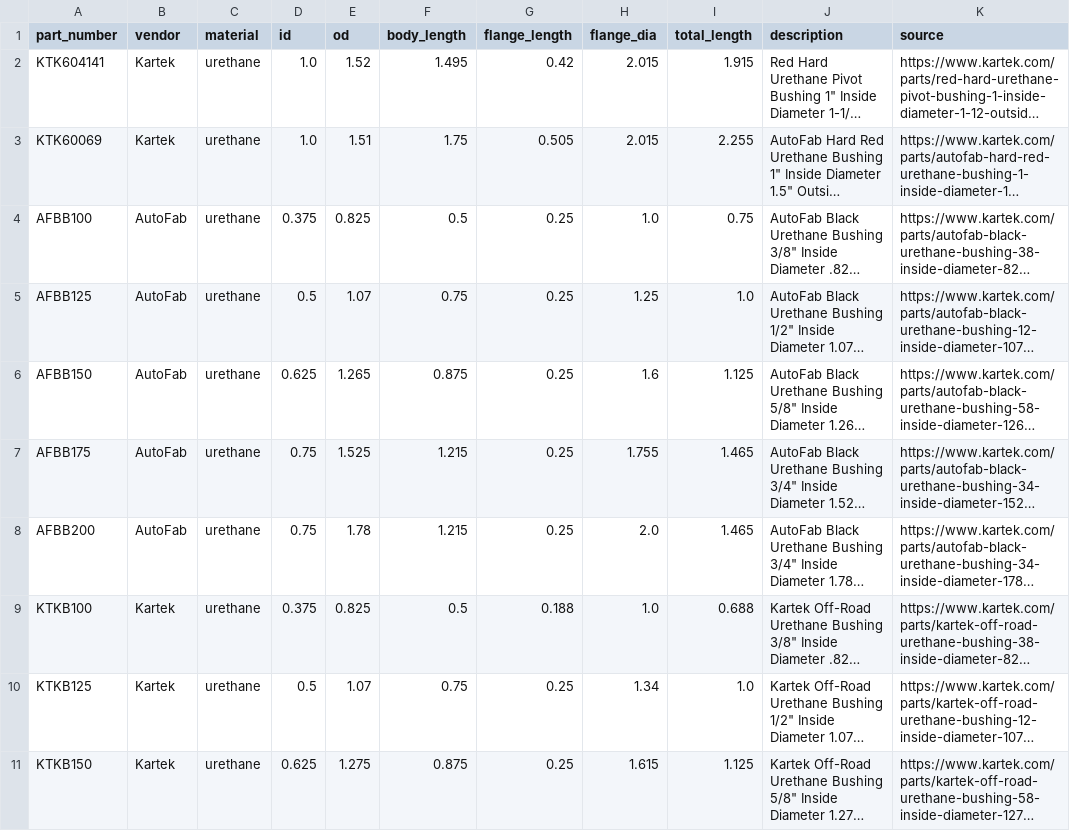
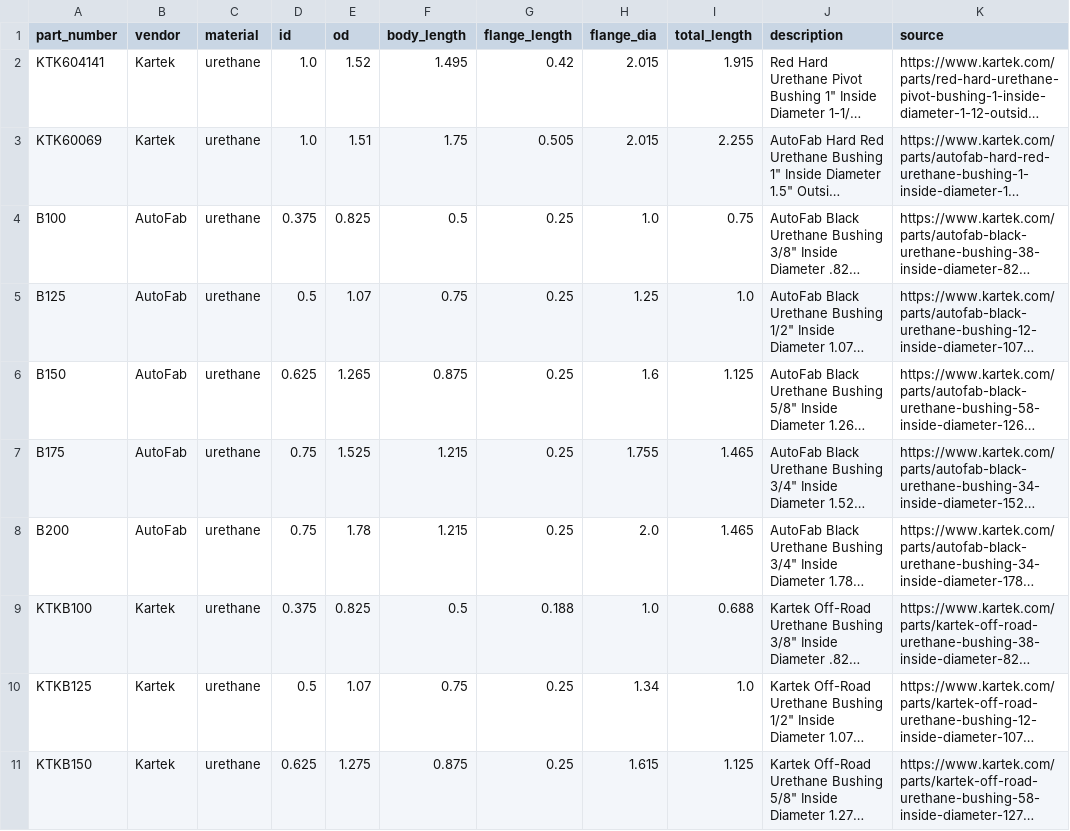
Before and after one commit to JPDoesDev/OpenFab-Library, a CSV file: data/bushings.csv, drawn as a sheet; only a part is shown; long unchanged cells end in …; the diff names each change by its address in the sheet, - before the commit and + after, or states it on an @@ line.

```diff
--- a/data/bushings.csv
+++ b/data/bushings.csv
-A4 (part_number): AFBB100
+A4 (part_number): B100
-A5 (part_number): AFBB125
+A5 (part_number): B125
-A6 (part_number): AFBB150
+A6 (part_number): B150
-A7 (part_number): AFBB175
+A7 (part_number): B175
-A8 (part_number): AFBB200
+A8 (part_number): B200
```
Also changed, not shown: data/cups.csv, data/jam_nuts.csv, 13 other files.
